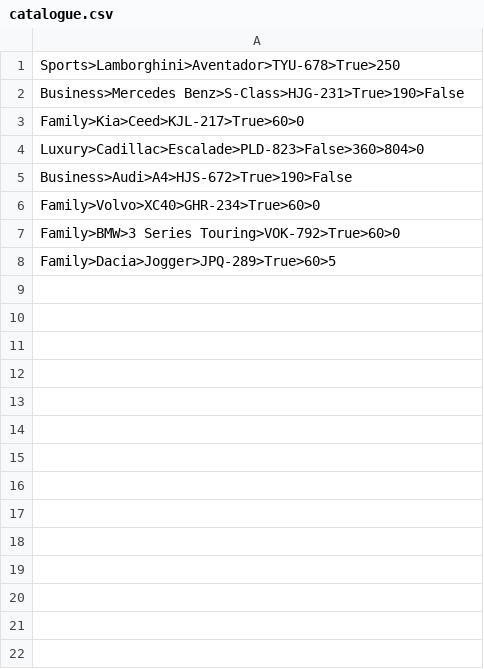
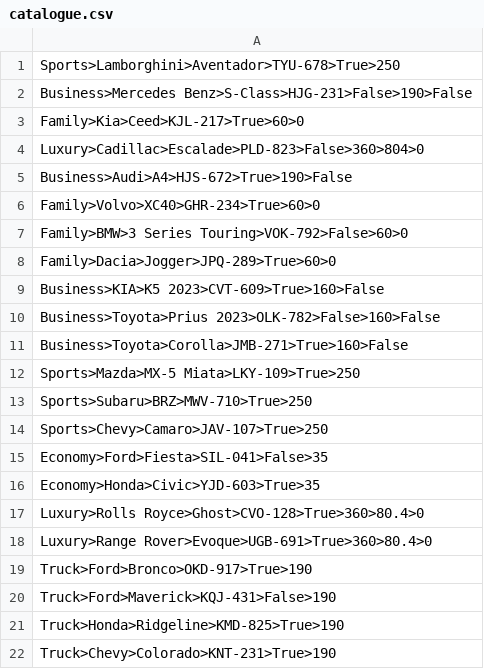
Before and after one commit to votre01/cse210-projects, a CSV file: final/FinalProject/catalogue.csv, drawn as a sheet.

Commit message:
Final project complete

```diff
--- a/final/FinalProject/catalogue.csv
+++ b/final/FinalProject/catalogue.csv
@@ -1,3 +1,3 @@
 Sports>Lamborghini>Aventador>TYU-678>True>250
-Business>Mercedes Benz>S-Class>HJG-231>True>190>False
+Business>Mercedes Benz>S-Class>HJG-231>False>190>False
 Family>Kia>Ceed>KJL-217>True>60>0
@@ -6,3 +6,17 @@ Business>Audi>A4>HJS-672>True>190>False
 Family>Volvo>XC40>GHR-234>True>60>0
-Family>BMW>3 Series Touring>VOK-792>True>60>0
-Family>Dacia>Jogger>JPQ-289>True>60>5
+Family>BMW>3 Series Touring>VOK-792>False>60>0
+Family>Dacia>Jogger>JPQ-289>True>60>0
+Business>KIA>K5 2023>CVT-609>True>160>False
+Business>Toyota>Prius 2023>OLK-782>False>160>False
+Business>Toyota>Corolla>JMB-271>True>160>False
+Sports>Mazda>MX-5 Miata>LKY-109>True>250
+Sports>Subaru>BRZ>MWV-710>True>250
+Sports>Chevy>Camaro>JAV-107>True>250
+Economy>Ford>Fiesta>SIL-041>False>35
+Economy>Honda>Civic>YJD-603>True>35
+Luxury>Rolls Royce>Ghost>CVO-128>True>360>80.4>0
+Luxury>Range Rover>Evoque>UGB-691>True>360>80.4>0
+Truck>Ford>Bronco>OKD-917>True>190
+Truck>Ford>Maverick>KQJ-431>False>190
+Truck>Honda>Ridgeline>KMD-825>True>190
+Truck>Chevy>Colorado>KNT-231>True>190
```
Also changed, not shown: 7 other files.
